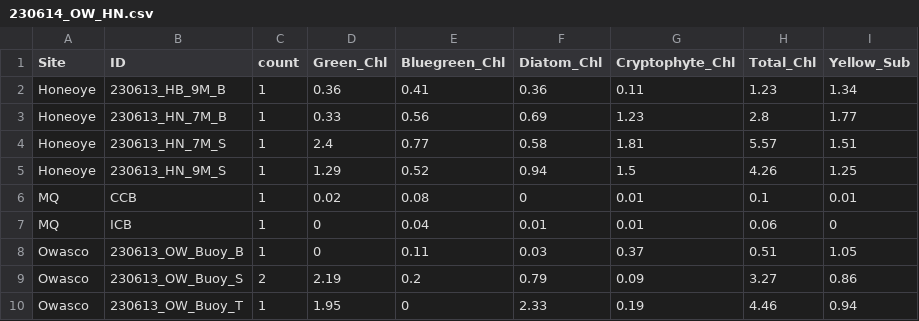
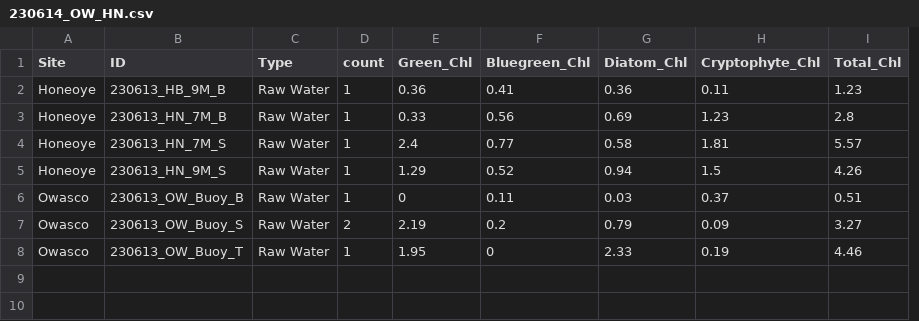
Before and after one commit to bkelley9/Fluoroprobe, a CSV file: final_reports/230614_OW_HN.csv, drawn as a sheet; removed rows and columns are numbered as before the commit, all else as after; the diff names each change by its address in the sheet, - before the commit and + after, or states it on an @@ line.

```diff
--- a/final_reports/230614_OW_HN.csv
+++ b/final_reports/230614_OW_HN.csv
+column C (Type), rows 2-8: all Raw Water
-column I (Yellow_Sub), rows 2-5: 1.34 | 1.77 | 1.51 | 1.25; rows 8-10: 1.05 | 0.86 | 0.94
-row 6: MQ | CCB | 1 | 0.02 | 0.08 | 0 | 0.01 | 0.1 | 0.01
-row 7: MQ | ICB | 1 | 0 | 0.04 | 0.01 | 0.01 | 0.06 | 0
```
Also changed, not shown: final_reports/230426_KLA.csv, final_reports/230523_KLA.csv, 29 other files.
